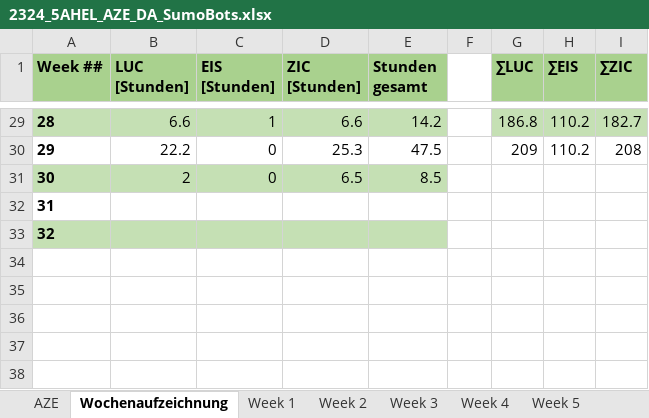
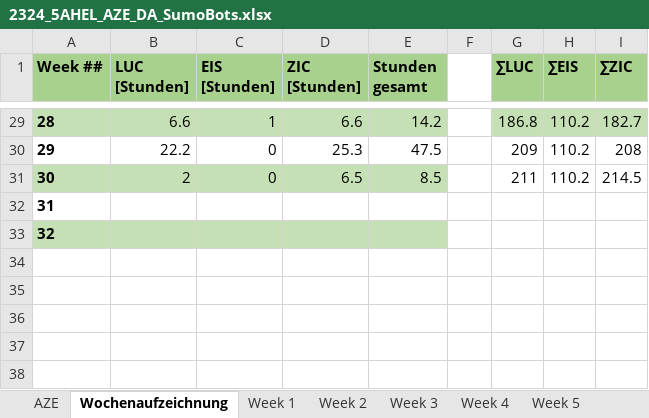
Before and after one commit to RoteRuebe/diplomarbeit, an Excel workbook: 2324_5AHEL_AZE_DA_SumoBots.xlsx, sheet Wochenaufzeichnung, drawn as a sheet; only a part is shown, gaps mark what is left out; values as stored, in another font and other column widths than the file's, no borders; charts and pictures not drawn; the diff names each change by its address in the sheet, - before the commit and + after, or states it on an @@ line.

```diff
--- a/2324_5AHEL_AZE_DA_SumoBots.xlsx (sheet Wochenaufzeichnung)
+++ b/2324_5AHEL_AZE_DA_SumoBots.xlsx (sheet Wochenaufzeichnung)
-G31 (∑LUC): (empty)
+G31 (∑LUC): 211
-H31 (∑EIS): (empty)
+H31 (∑EIS): 110.2
-I31 (∑ZIC): (empty)
+I31 (∑ZIC): 214.5
```
Also changed, not shown: charts or pictures, 2 other files.
